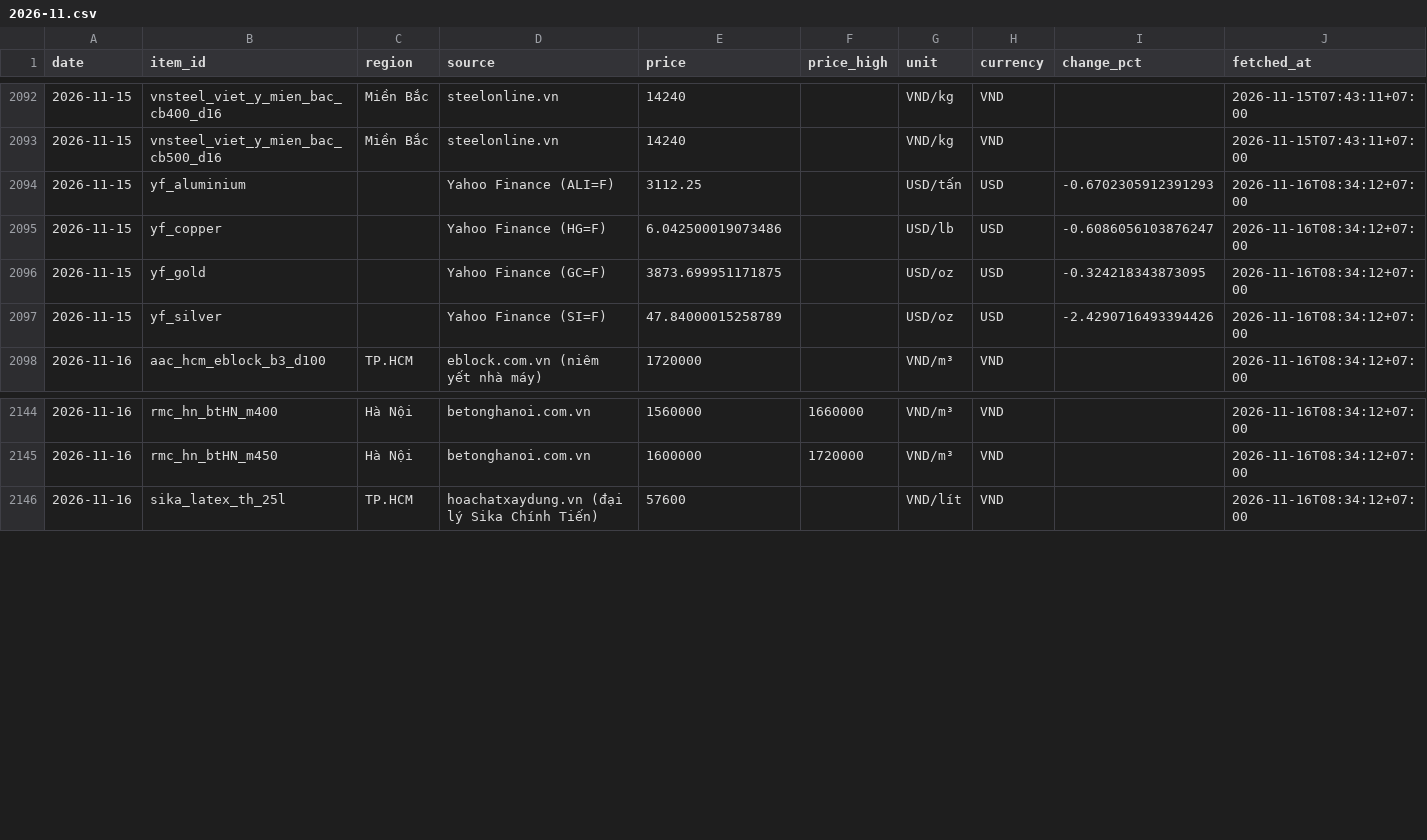
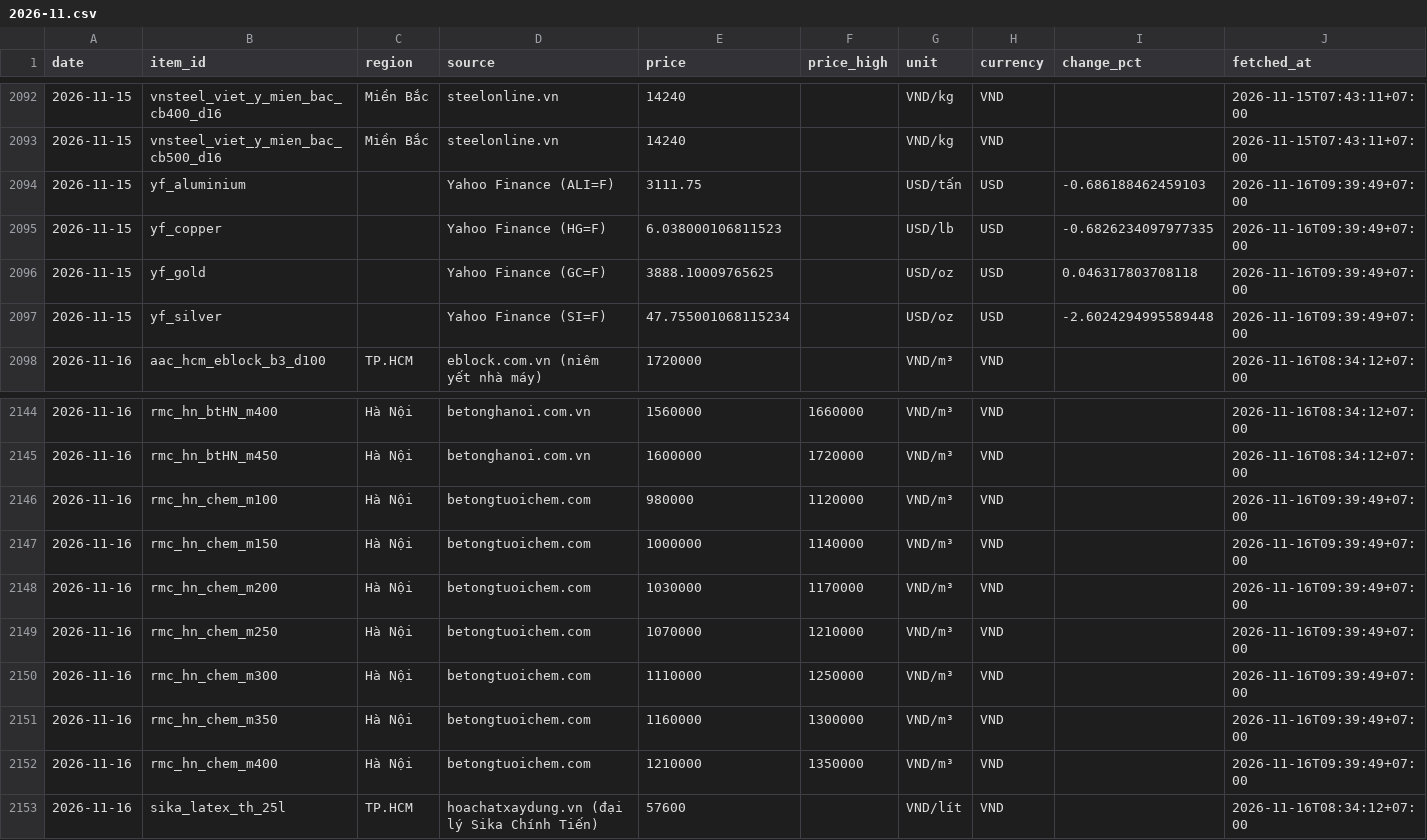
Before and after one commit to cscm-vn/cscm-vn.github.io, a CSV file: data/history/prices/2026-11.csv, drawn as a sheet; only a part is shown, gaps mark what is left out.

Commit message:
prices 2026-11-16 09:45 [skip ci]

```diff
--- a/data/history/prices/2026-11.csv
+++ b/data/history/prices/2026-11.csv
@@ -2093,6 +2093,6 @@ date,item_id,region,source,price,price_high,unit,currency,change_pct,fetched_at
 2026-11-15,vnsteel_viet_y_mien_bac_cb500_d16,Miền Bắc,steelonline.vn,14240,,VND/kg,VND,,2026-11-15T07:43:11+07:00
-2026-11-15,yf_aluminium,,Yahoo Finance (ALI=F),3112.25,,USD/tấn,USD,-0.6702305912391293,2026-11-16T08:34:12+07:00
-2026-11-15,yf_copper,,Yahoo Finance (HG=F),6.042500019073486,,USD/lb,USD,-0.6086056103876247,2026-11-16T08:34:12+07:00
-2026-11-15,yf_gold,,Yahoo Finance (GC=F),3873.699951171875,,USD/oz,USD,-0.324218343873095,2026-11-16T08:34:12+07:00
-2026-11-15,yf_silver,,Yahoo Finance (SI=F),47.84000015258789,,USD/oz,USD,-2.4290716493394426,2026-11-16T08:34:12+07:00
+2026-11-15,yf_aluminium,,Yahoo Finance (ALI=F),3111.75,,USD/tấn,USD,-0.686188462459103,2026-11-16T09:39:49+07:00
+2026-11-15,yf_copper,,Yahoo Finance (HG=F),6.038000106811523,,USD/lb,USD,-0.6826234097977335,2026-11-16T09:39:49+07:00
+2026-11-15,yf_gold,,Yahoo Finance (GC=F),3888.10009765625,,USD/oz,USD,0.046317803708118,2026-11-16T09:39:49+07:00
+2026-11-15,yf_silver,,Yahoo Finance (SI=F),47.755001068115234,,USD/oz,USD,-2.6024294995589448,2026-11-16T09:39:49+07:00
 2026-11-16,aac_hcm_eblock_b3_d100,TP.HCM,eblock.com.vn (niêm yết nhà máy),1720000,,VND/m³,VND,,2026-11-16T08:34:12+07:00
@@ -2145,2 +2145,9 @@ date,item_id,region,source,price,price_high,unit,currency,change_pct,fetched_at
 2026-11-16,rmc_hn_btHN_m450,Hà Nội,betonghanoi.com.vn,1600000,1720000,VND/m³,VND,,2026-11-16T08:34:12+07:00
+2026-11-16,rmc_hn_chem_m100,Hà Nội,betongtuoichem.com,980000,1120000,VND/m³,VND,,2026-11-16T09:39:49+07:00
+2026-11-16,rmc_hn_chem_m150,Hà Nội,betongtuoichem.com,1000000,1140000,VND/m³,VND,,2026-11-16T09:39:49+07:00
+2026-11-16,rmc_hn_chem_m200,Hà Nội,betongtuoichem.com,1030000,1170000,VND/m³,VND,,2026-11-16T09:39:49+07:00
+2026-11-16,rmc_hn_chem_m250,Hà Nội,betongtuoichem.com,1070000,1210000,VND/m³,VND,,2026-11-16T09:39:49+07:00
+2026-11-16,rmc_hn_chem_m300,Hà Nội,betongtuoichem.com,1110000,1250000,VND/m³,VND,,2026-11-16T09:39:49+07:00
+2026-11-16,rmc_hn_chem_m350,Hà Nội,betongtuoichem.com,1160000,1300000,VND/m³,VND,,2026-11-16T09:39:49+07:00
+2026-11-16,rmc_hn_chem_m400,Hà Nội,betongtuoichem.com,1210000,1350000,VND/m³,VND,,2026-11-16T09:39:49+07:00
 2026-11-16,sika_latex_th_25l,TP.HCM,hoachatxaydung.vn (đại lý Sika Chính Tiến),57600,,VND/lít,VND,,2026-11-16T08:34:12+07:00
```
Also changed, not shown: data/history/runs/2026-11.csv, 7 other files.
